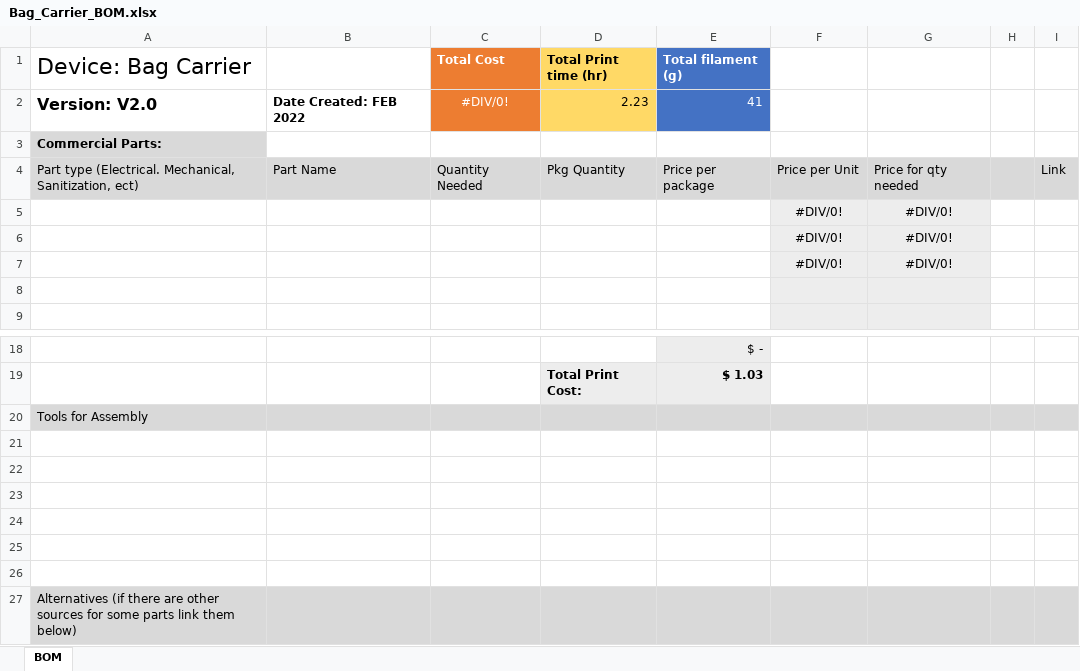
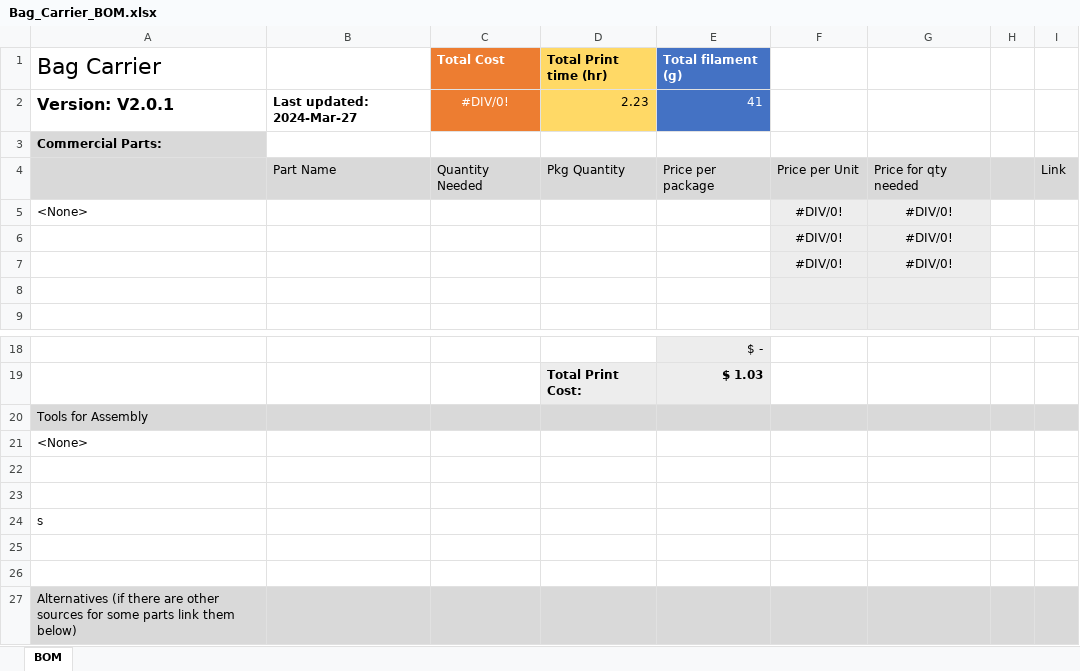
Before and after one commit to makersmakingchange/Bag-Carrier, an Excel workbook: Documentation/Working_Documents/Bag_Carrier_BOM.xlsx, sheet BOM, drawn as a sheet; only a part is shown, gaps mark what is left out; values as stored, in another font and other column widths than the file's, no borders; removed rows and columns are numbered as before the commit, all else as after; the diff names each change by its address in the sheet, - before the commit and + after, or states it on an @@ line.

```diff
--- a/Documentation/Working_Documents/Bag_Carrier_BOM.xlsx (sheet BOM)
+++ b/Documentation/Working_Documents/Bag_Carrier_BOM.xlsx (sheet BOM)
-A1: Device: Bag Carrier
+A1: Bag Carrier
-A2 (Bag Carrier): Version: V2.0
+A2 (Bag Carrier): Version: V2.0.1
-B2: Date Created: FEB 2022
+B2: Last updated: 2024-Mar-27
-A4 (Bag Carrier): Part type (Electrical. Mechanical, Sanitization, ect)
+A4 (Bag Carrier): (empty)
-A5 (Bag Carrier): (empty)
+A5 (Bag Carrier): <None>
+row 21: <None>
-A24 (Bag Carrier): (empty)
+A24 (Bag Carrier): s
-row 24: (empty)
```
Also changed, not shown: Documentation/Bag_Carrier_BOM.xlsx.
